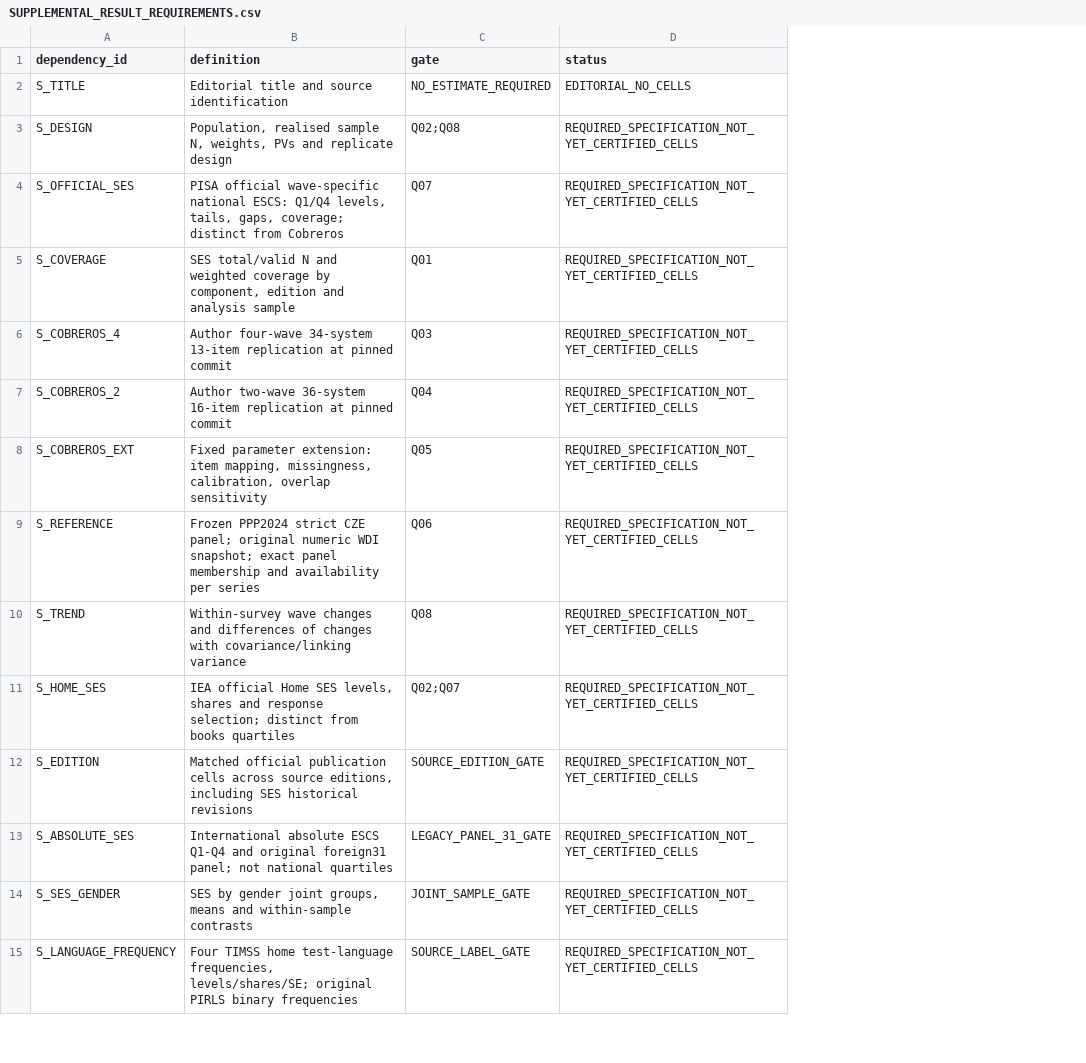
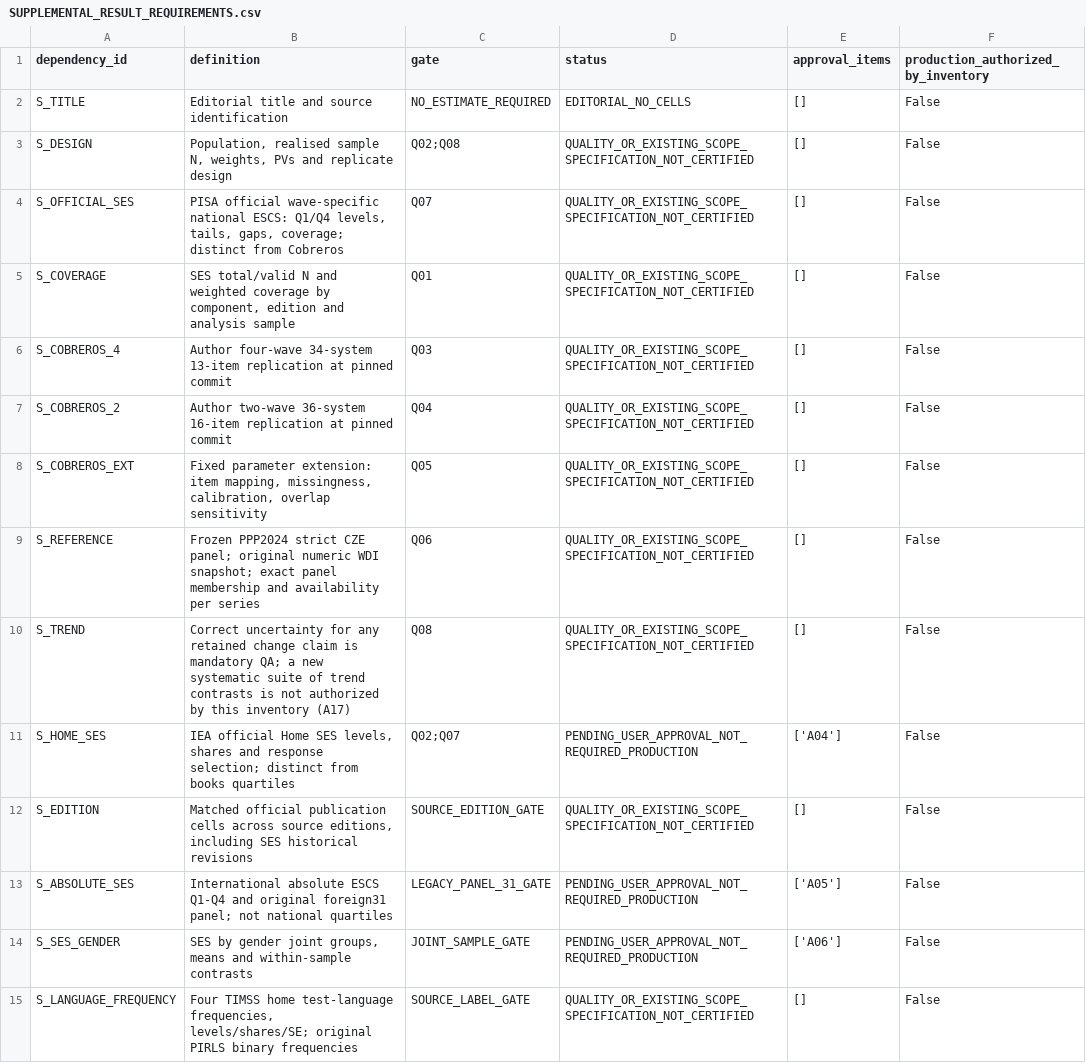
Before and after one commit to Netherlands-Opportunity-Lab/Learning-Outcomes, a CSV file: 06_pipeline/review_20261013/SUPPLEMENTAL_RESULT_REQUIREMENTS.csv, drawn as a sheet; only a part is shown; the diff covers the shown part only; the diff names each change by its address in the sheet, - before the commit and + after, or states it on an @@ line.

Commit message:
Separate user scope approval from source inventory and document country inclusion rule

```diff
--- a/06_pipeline/review_20261013/SUPPLEMENTAL_RESULT_REQUIREMENTS.csv
+++ b/06_pipeline/review_20261013/SUPPLEMENTAL_RESULT_REQUIREMENTS.csv
+column E (approval_items), rows 2-15: [] | [] | [] | [] | [] | [] | [] | [] | [] | ['A04'] | [] | ['A05'] | ['A06'] | []
+column F, rows 1-15: production_authorized_by_inventory | False | False | False | False | False | False | False | False | False | False | False | False | False | False
-D3:D10 (status): REQUIRED_SPECIFICATION_NOT_YET_CERTIFIED_CELLS
+D3:D10 (status): QUALITY_OR_EXISTING_SCOPE_SPECIFICATION_NOT_CERTIFIED
-B10 (definition): Within-survey wave changes and differences of changes with covariance/linking variance
+B10 (definition): Correct uncertainty for any retained change claim is mandatory QA; a new systematic suite of trend contrasts is not authorized by this inventory (A17)
-D11 (status): REQUIRED_SPECIFICATION_NOT_YET_CERTIFIED_CELLS
+D11 (status): PENDING_USER_APPROVAL_NOT_REQUIRED_PRODUCTION
-D12 (status): REQUIRED_SPECIFICATION_NOT_YET_CERTIFIED_CELLS
+D12 (status): QUALITY_OR_EXISTING_SCOPE_SPECIFICATION_NOT_CERTIFIED
-D13:D14 (status): REQUIRED_SPECIFICATION_NOT_YET_CERTIFIED_CELLS
+D13:D14 (status): PENDING_USER_APPROVAL_NOT_REQUIRED_PRODUCTION
-D15 (status): REQUIRED_SPECIFICATION_NOT_YET_CERTIFIED_CELLS
+D15 (status): QUALITY_OR_EXISTING_SCOPE_SPECIFICATION_NOT_CERTIFIED
```
Also changed, not shown: 16 edited cells elsewhere in this file, 06_pipeline/FIGURE_ACTIVE_DECISIONS_20261012.csv, 06_pipeline/review_20261013/SOURCE_MANIFEST.csv, 13 other files.
